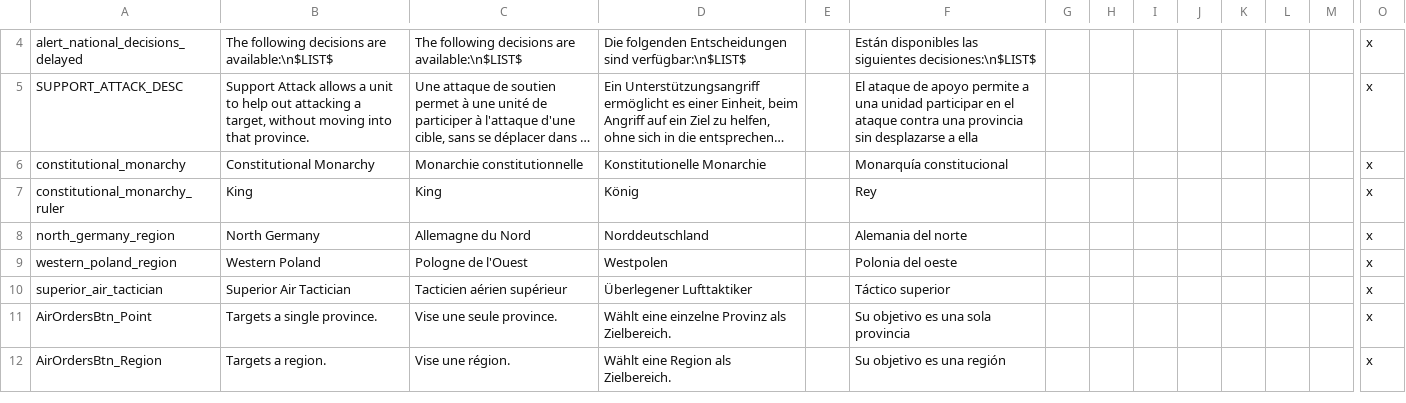
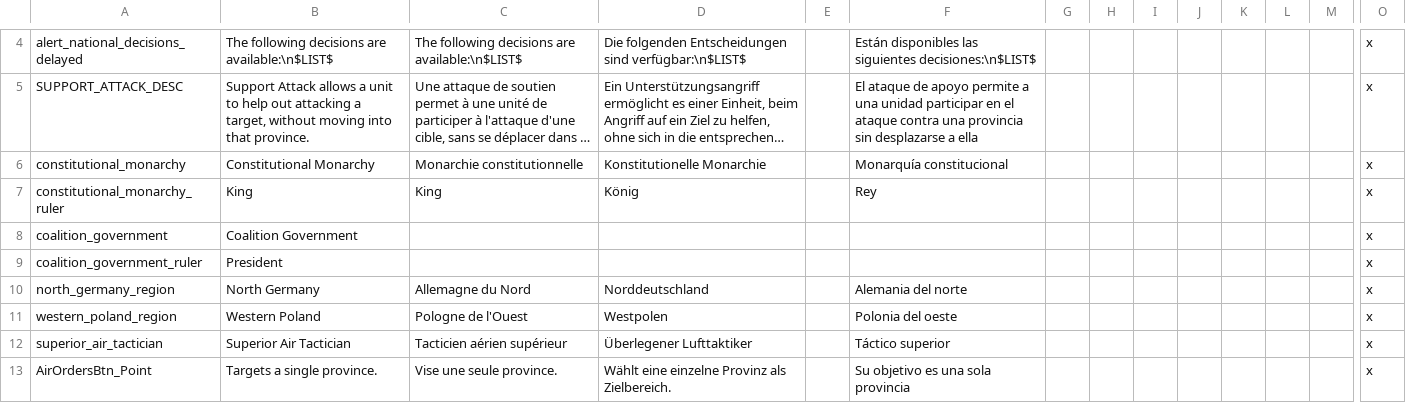
Before and after one commit to oumajgad/BlackICE, a CSV file: localisation/v3.csv, drawn as a sheet; only a part is shown, gaps mark what is left out; the shorter side is filled out with more unchanged rows; long unchanged cells end in …; rows hold the shown columns only; the diff names each change by its address in the sheet, - before the commit and + after, or states it on an @@ line.

Commit message:
Coalition government type, currently only for FIN but can be expanded

```diff
--- a/localisation/v3.csv
+++ b/localisation/v3.csv
+row 8: coalition_government | Coalition Government |  |  |  |  |  |  |  |  |  |  |  | x
+row 9: coalition_government_ruler | President |  |  |  |  |  |  |  |  |  |  |  | x
```
Also changed, not shown: 2 other files.
